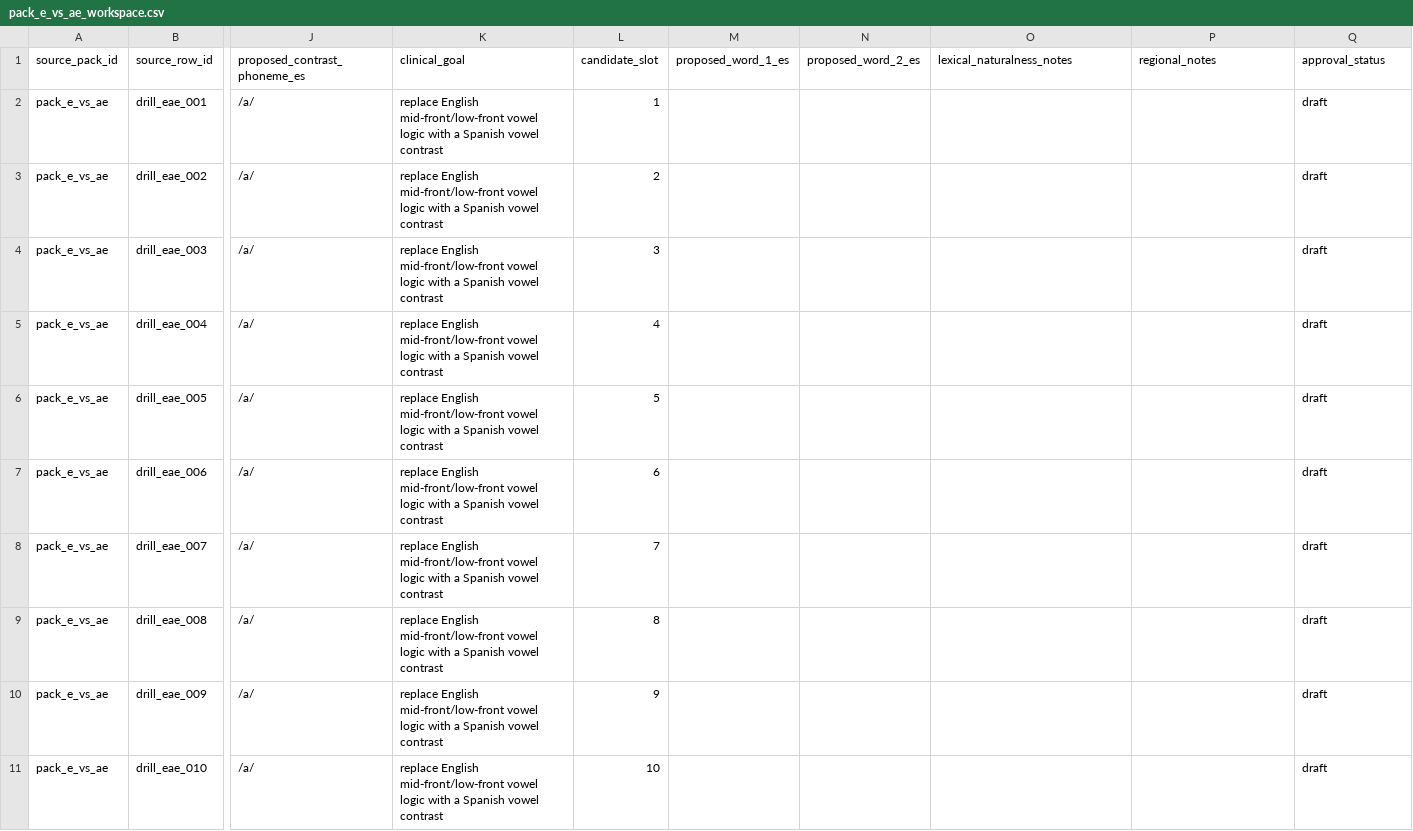
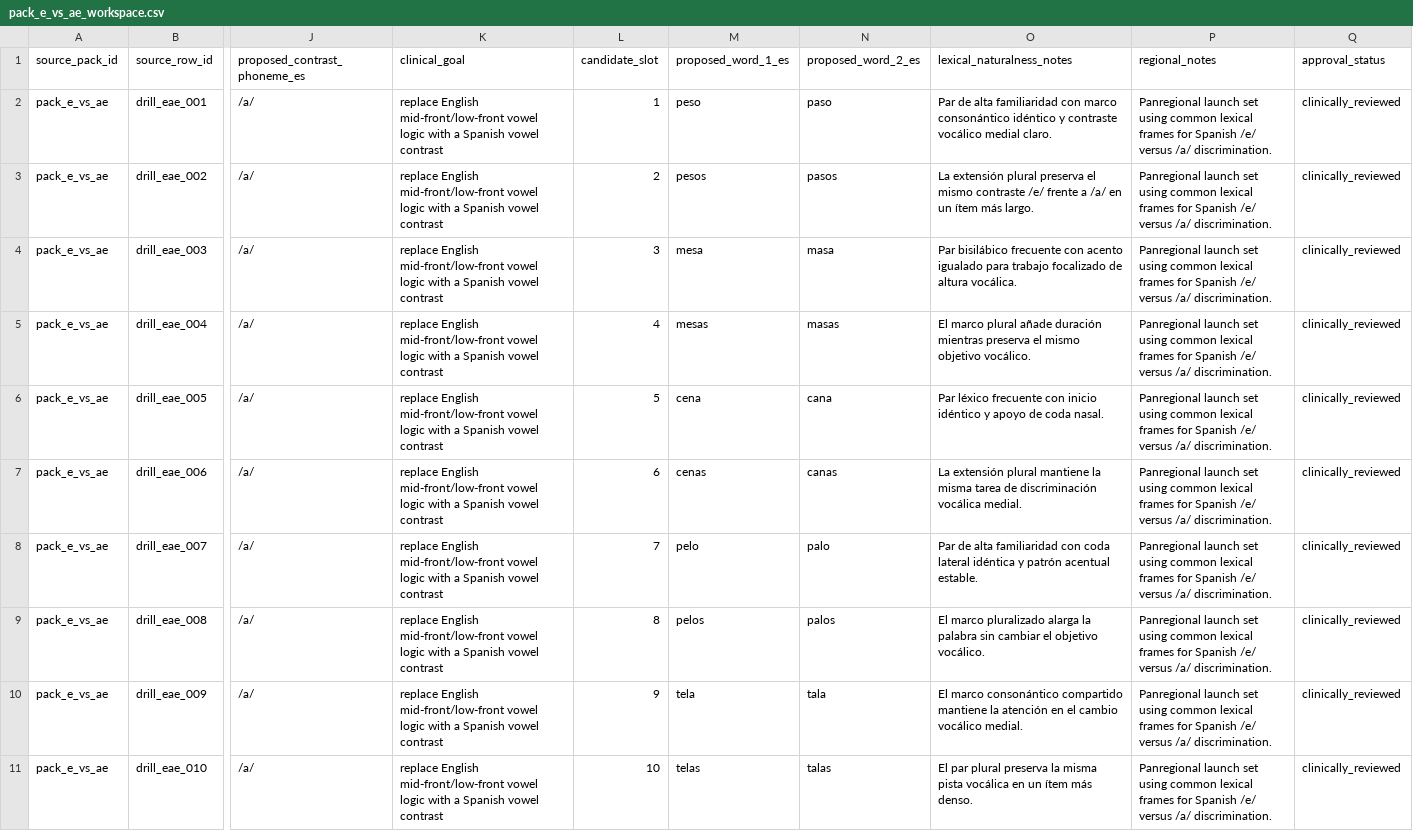
Before and after one commit to deafjamz/my-hearing-app, a CSV file: content/spanish_templates_1x/drill_redesign_workspaces/pack_e_vs_ae_workspace.csv, drawn as a sheet; only a part is shown, gaps mark what is left out; the diff covers the shown part only; the diff names each change by its address in the sheet, - before the commit and + after, or states it on an @@ line.

Commit message:
Redesign Spanish /e/ vs /a/ drill pack

```diff
--- a/content/spanish_templates_1x/drill_redesign_workspaces/pack_e_vs_ae_workspace.csv
+++ b/content/spanish_templates_1x/drill_redesign_workspaces/pack_e_vs_ae_workspace.csv
-M2 (proposed_word_1_es): (empty)
+M2 (proposed_word_1_es): peso
-N2 (proposed_word_2_es): (empty)
+N2 (proposed_word_2_es): paso
-O2 (lexical_naturalness_notes): (empty)
+O2 (lexical_naturalness_notes): Par de alta familiaridad con marco consonántico idéntico y contraste vocálico medial claro.
-P2:P11 (regional_notes): (empty)
+P2:P11 (regional_notes): Panregional launch set using common lexical frames for Spanish /e/ versus /a/ discrimination.
-Q2:Q11 (approval_status): draft
+Q2:Q11 (approval_status): clinically_reviewed
-M3 (proposed_word_1_es): (empty)
+M3 (proposed_word_1_es): pesos
-N3 (proposed_word_2_es): (empty)
+N3 (proposed_word_2_es): pasos
-O3 (lexical_naturalness_notes): (empty)
+O3 (lexical_naturalness_notes): La extensión plural preserva el mismo contraste /e/ frente a /a/ en un ítem más largo.
-M4 (proposed_word_1_es): (empty)
+M4 (proposed_word_1_es): mesa
-N4 (proposed_word_2_es): (empty)
+N4 (proposed_word_2_es): masa
-O4 (lexical_naturalness_notes): (empty)
+O4 (lexical_naturalness_notes): Par bisilábico frecuente con acento igualado para trabajo focalizado de altura vocálica.
-M5 (proposed_word_1_es): (empty)
+M5 (proposed_word_1_es): mesas
-N5 (proposed_word_2_es): (empty)
+N5 (proposed_word_2_es): masas
-O5 (lexical_naturalness_notes): (empty)
+O5 (lexical_naturalness_notes): El marco plural añade duración mientras preserva el mismo objetivo vocálico.
-M6 (proposed_word_1_es): (empty)
+M6 (proposed_word_1_es): cena
-N6 (proposed_word_2_es): (empty)
+N6 (proposed_word_2_es): cana
-O6 (lexical_naturalness_notes): (empty)
+O6 (lexical_naturalness_notes): Par léxico frecuente con inicio idéntico y apoyo de coda nasal.
-M7 (proposed_word_1_es): (empty)
+M7 (proposed_word_1_es): cenas
-N7 (proposed_word_2_es): (empty)
+N7 (proposed_word_2_es): canas
-O7 (lexical_naturalness_notes): (empty)
+O7 (lexical_naturalness_notes): La extensión plural mantiene la misma tarea de discriminación vocálica medial.
-M8 (proposed_word_1_es): (empty)
+M8 (proposed_word_1_es): pelo
-N8 (proposed_word_2_es): (empty)
+N8 (proposed_word_2_es): palo
-O8 (lexical_naturalness_notes): (empty)
+O8 (lexical_naturalness_notes): Par de alta familiaridad con coda lateral idéntica y patrón acentual estable.
-M9 (proposed_word_1_es): (empty)
+M9 (proposed_word_1_es): pelos
-N9 (proposed_word_2_es): (empty)
+N9 (proposed_word_2_es): palos
-O9 (lexical_naturalness_notes): (empty)
+O9 (lexical_naturalness_notes): El marco pluralizado alarga la palabra sin cambiar el objetivo vocálico.
-M10 (proposed_word_1_es): (empty)
+M10 (proposed_word_1_es): tela
-N10 (proposed_word_2_es): (empty)
+N10 (proposed_word_2_es): tala
-O10 (lexical_naturalness_notes): (empty)
+O10 (lexical_naturalness_notes): El marco consonántico compartido mantiene la atención en el cambio vocálico medial.
-M11 (proposed_word_1_es): (empty)
+M11 (proposed_word_1_es): telas
-N11 (proposed_word_2_es): (empty)
+N11 (proposed_word_2_es): talas
-O11 (lexical_naturalness_notes): (empty)
+O11 (lexical_naturalness_notes): El par plural preserva la misma pista vocálica en un ítem más denso.
```
Also changed, not shown: 50 edited cells elsewhere in this file, content/spanish_templates_1x/phoneme_drill_pack_audit.csv, content/spanish_templates_1x/phoneme_drill_redesign_backlog.csv, 2 other files.
